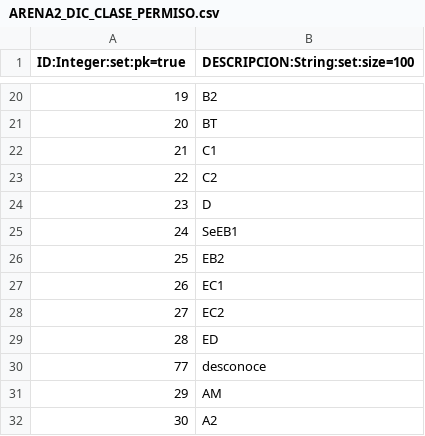
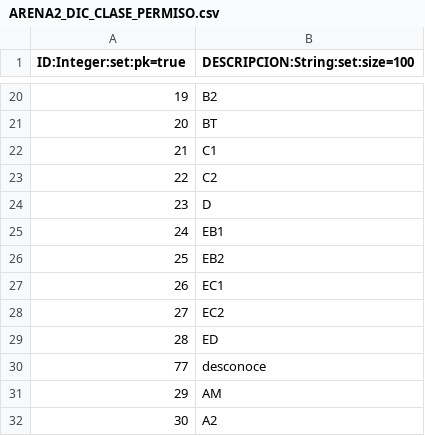
Before and after one commit to gvSIGAssociation/gvsig-desktop-scripting-Arena2Reader, a CSV file: datos/tablas/ARENA2_DIC_CLASE_PERMISO.csv, drawn as a sheet; only a part is shown, gaps mark what is left out.

```diff
--- a/datos/tablas/ARENA2_DIC_CLASE_PERMISO.csv
+++ b/datos/tablas/ARENA2_DIC_CLASE_PERMISO.csv
@@ -24,3 +24,3 @@ ID:Integer:set:pk=true;DESCRIPCION:String:set:size=100
 23;"D"
-24;"SeEB1"
+24;"EB1"
 25;"EB2"
```
Also changed, not shown: datos/tablas/ARENA2_DIC_VISIBILIDAD_RESTRINGIDA_POR.csv, 2 other files.
